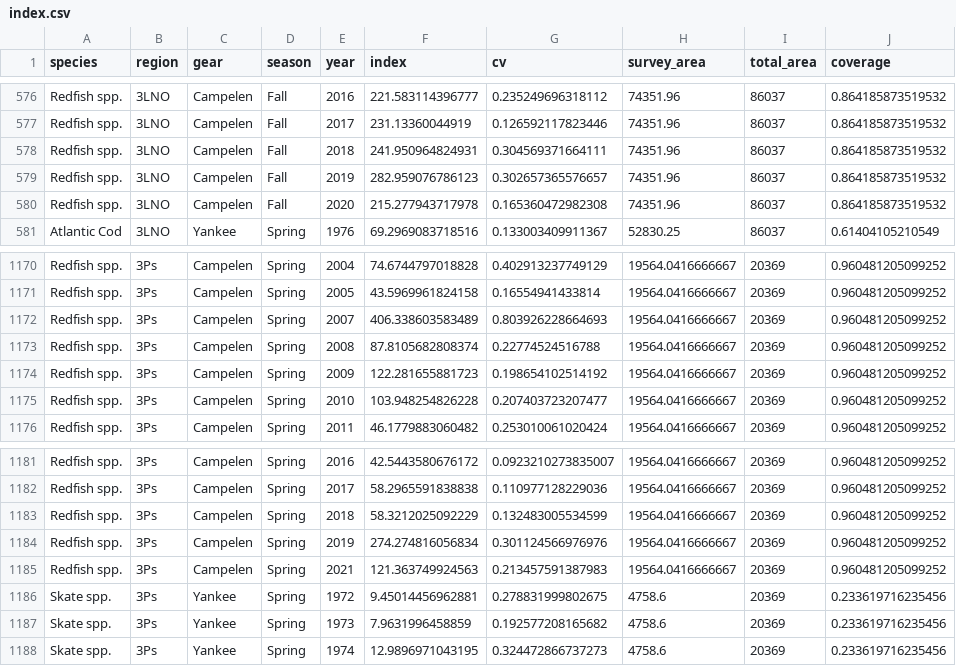
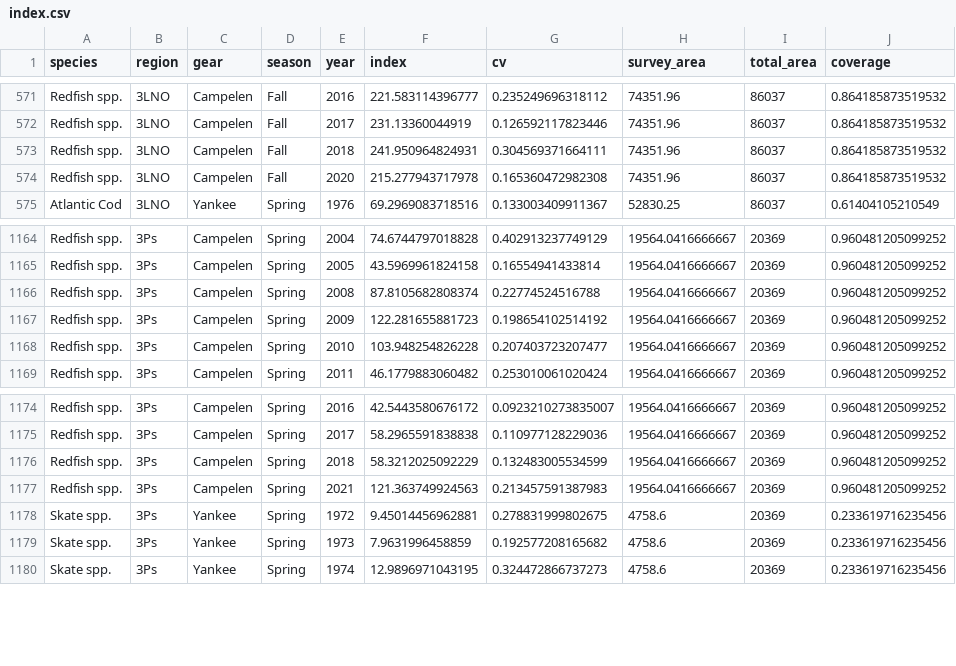
Before and after one commit to PaulRegular/multispic, a CSV file: data-raw/index.csv, drawn as a sheet; only a part is shown, gaps mark what is left out; the diff covers the shown part only.

Commit message:
Drop extreme values from 2007 and 2019 for Redfish as these were likely incursions of Redfish from the Gulf of St. Lawerence

```diff
--- a/data-raw/index.csv
+++ b/data-raw/index.csv
@@ -578,3 +573,2 @@
 "Redfish spp.","3LNO","Campelen","Fall",2018,241.950964824931,0.304569371664111,74351.96,86037,0.864185873519532
-"Redfish spp.","3LNO","Campelen","Fall",2019,282.959076786123,0.302657365576657,74351.96,86037,0.864185873519532
 "Redfish spp.","3LNO","Campelen","Fall",2020,215.277943717978,0.165360472982308,74351.96,86037,0.864185873519532
@@ -1171,3 +1165,2 @@
 "Redfish spp.","3Ps","Campelen","Spring",2005,43.5969961824158,0.16554941433814,19564.0416666667,20369,0.960481205099252
-"Redfish spp.","3Ps","Campelen","Spring",2007,406.338603583489,0.803926228664693,19564.0416666667,20369,0.960481205099252
 "Redfish spp.","3Ps","Campelen","Spring",2008,87.8105682808374,0.22774524516788,19564.0416666667,20369,0.960481205099252
@@ -1183,3 +1176,2 @@
 "Redfish spp.","3Ps","Campelen","Spring",2018,58.3212025092229,0.132483005534599,19564.0416666667,20369,0.960481205099252
-"Redfish spp.","3Ps","Campelen","Spring",2019,274.274816056834,0.301124566976976,19564.0416666667,20369,0.960481205099252
 "Redfish spp.","3Ps","Campelen","Spring",2021,121.363749924563,0.213457591387983,19564.0416666667,20369,0.960481205099252
```
Also changed, not shown: 5 removed rows elsewhere in this file, 2 other files.
